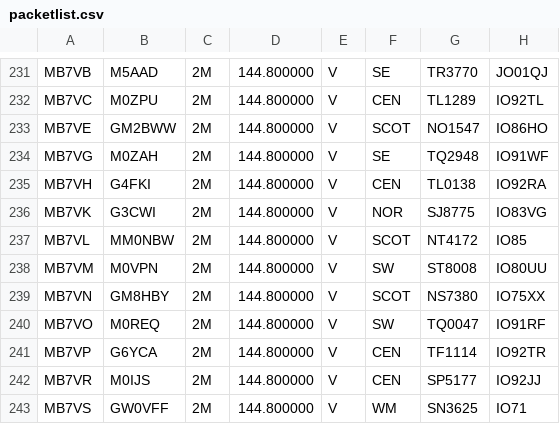
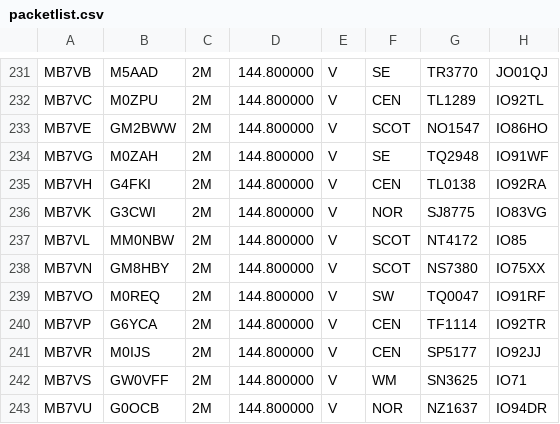
Before and after one commit to doismellburning/etcc-csv-scrape, a CSV file: packetlist.csv, drawn as a sheet; only a part is shown, gaps mark what is left out; the shorter side is filled out with more unchanged rows.

```diff
--- a/packetlist.csv
+++ b/packetlist.csv
@@ -237,3 +237,2 @@ MB7VK,G3CWI,2M,144.800000,V,NOR,SJ8775,IO83VG,
 MB7VL,MM0NBW,2M,144.800000,V,SCOT,NT4172,IO85,
-MB7VM,M0VPN,2M,144.800000,V,SW,ST8008,IO80UU,
 MB7VN,GM8HBY,2M,144.800000,V,SCOT,NS7380,IO75XX,
```
Also changed, not shown: 1 other file.
